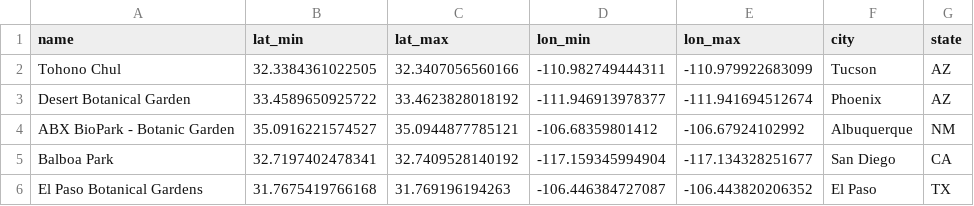
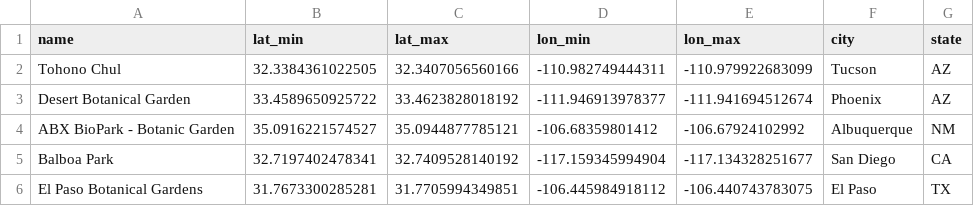
Before and after one commit to Big-Biodiversity-Collaborative/BotanicGardenHotspot, a CSV file: data/gardens.csv, drawn as a sheet.

Commit message:
Add data download workflow
+ Create function for easier pagination over GBIF results
+ Separate downloads from analysis file
+ Minor correction to garden coordinates for El Paso

```diff
--- a/data/gardens.csv
+++ b/data/gardens.csv
@@ -5,2 +5,2 @@ ABX BioPark - Botanic Garden,35.0916221574527,35.0944877785121,-106.68359801412,
 Balboa Park,32.7197402478341,32.7409528140192,-117.159345994904,-117.134328251677,San Diego,CA
-El Paso Botanical Gardens,31.7675419766168,31.769196194263,-106.446384727087,-106.443820206352,El Paso,TX
+El Paso Botanical Gardens,31.7673300285281,31.7705994349851,-106.445984918112,-106.440743783075,El Paso,TX
```
Also changed, not shown: 12 other files.
